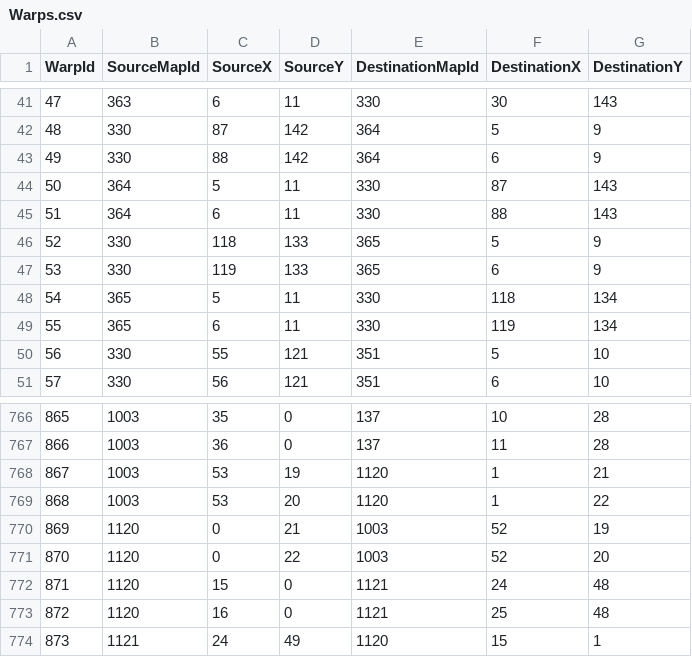
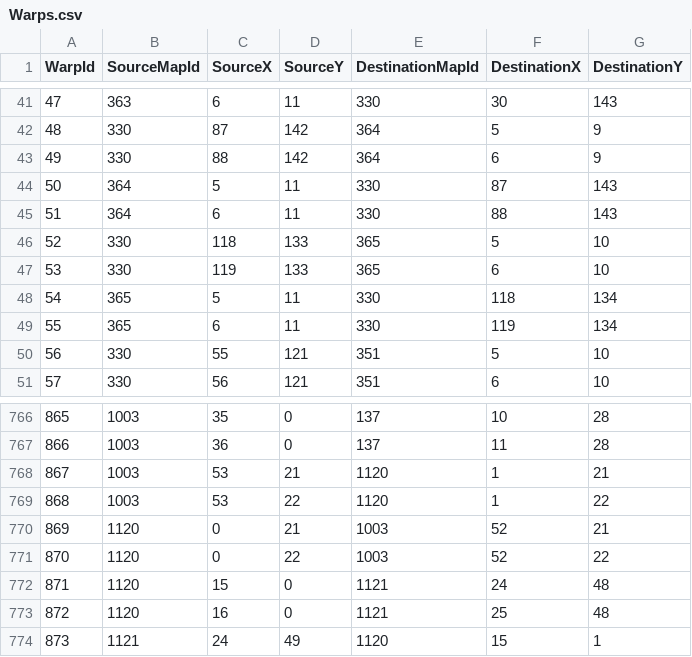
Before and after one commit to Essorcal/Project1998, a CSV file: game-data/Warps.csv, drawn as a sheet; only a part is shown, gaps mark what is left out.

```diff
--- a/game-data/Warps.csv
+++ b/game-data/Warps.csv
@@ -45,4 +45,4 @@ WarpId,SourceMapId,SourceX,SourceY,DestinationMapId,DestinationX,DestinationY
 51,364,6,11,330,88,143
-52,330,118,133,365,5,9
-53,330,119,133,365,6,9
+52,330,118,133,365,5,10
+53,330,119,133,365,6,10
 54,365,5,11,330,118,134
@@ -767,6 +767,6 @@ WarpId,SourceMapId,SourceX,SourceY,DestinationMapId,DestinationX,DestinationY
 866,1003,36,0,137,11,28
-867,1003,53,19,1120,1,21
-868,1003,53,20,1120,1,22
-869,1120,0,21,1003,52,19
-870,1120,0,22,1003,52,20
+867,1003,53,21,1120,1,21
+868,1003,53,22,1120,1,22
+869,1120,0,21,1003,52,21
+870,1120,0,22,1003,52,22
 871,1120,15,0,1121,24,48
```
Also changed, not shown: 3 other files.
